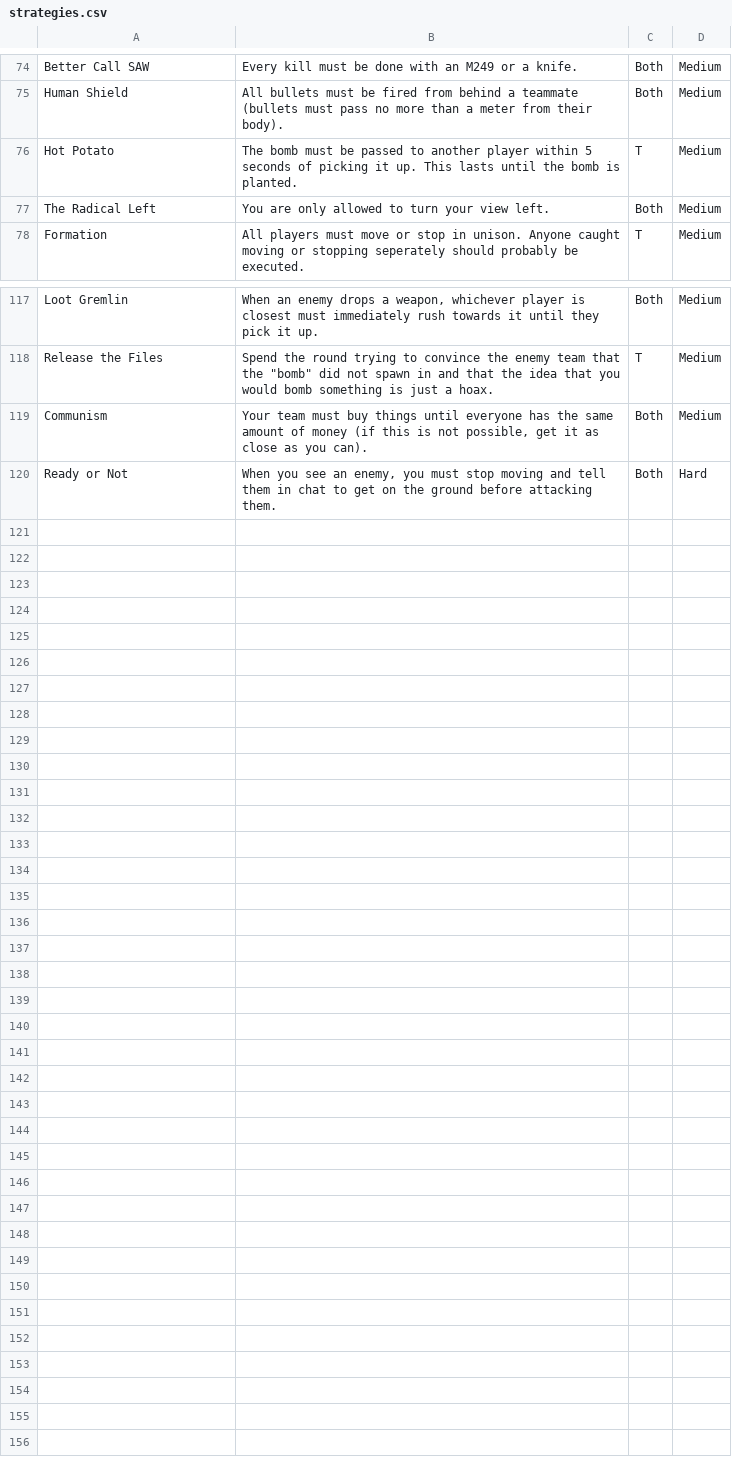
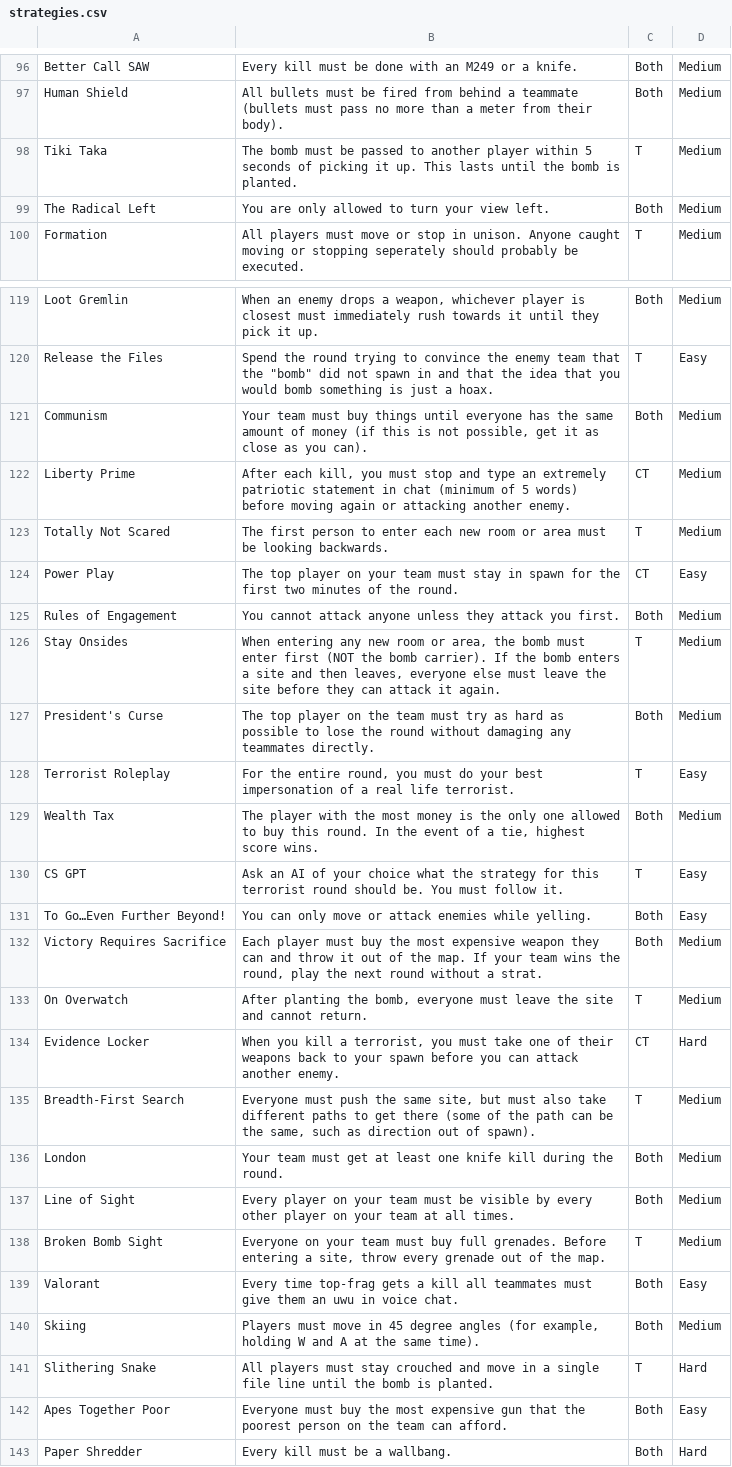
Before and after one commit to ColbyBrundin/GeoStratRoulette, a CSV file: src/data/strategies.csv, drawn as a sheet; only a part is shown, gaps mark what is left out; addresses are those after the commit; the diff covers the shown part only; the diff names each change by its address in the sheet, - before the commit and + after, or states it on an @@ line.

Commit message:
updates strats

```diff
--- a/src/data/strategies.csv
+++ b/src/data/strategies.csv
-A98: Hot Potato
+A98: Tiki Taka
-D120: Medium
+D120: Easy
+row 122: Liberty Prime | After each kill, you must stop and type an extremely patriotic statement in chat (minimum of 5 words) before moving again or attacking another enemy. | CT | Medium
+row 123: Totally Not Scared | The first person to enter each new room or area must be looking backwards. | T | Medium
+row 124: Power Play | The top player on your team must stay in spawn for the first two minutes of the round. | CT | Easy
+row 125: Rules of Engagement | You cannot attack anyone unless they attack you first. | Both | Medium
+row 126: Stay Onsides | When entering any new room or area, the bomb must enter first (NOT the bomb carrier). If the bomb enters a site and then leaves, everyone else must leave the site before they can attack it again. | T | Medium
+row 127: President's Curse | The top player on the team must try as hard as possible to lose the round without damaging any teammates directly. | Both | Medium
+row 128: Terrorist Roleplay | For the entire round, you must do your best impersonation of a real life terrorist. | T | Easy
+row 129: Wealth Tax | The player with the most money is the only one allowed to buy this round. In the event of a tie, highest score wins. | Both | Medium
+row 130: CS GPT | Ask an AI of your choice what the strategy for this terrorist round should be. You must follow it. | T | Easy
+row 131: To Go…Even Further Beyond! | You can only move or attack enemies while yelling. | Both | Easy
+row 132: Victory Requires Sacrifice | Each player must buy the most expensive weapon they can and throw it out of the map. If your team wins the round, play the next round without a strat. | Both | Medium
+row 133: On Overwatch | After planting the bomb, everyone must leave the site and cannot return. | T | Medium
+row 134: Evidence Locker | When you kill a terrorist, you must take one of their weapons back to your spawn before you can attack another enemy. | CT | Hard
+row 135: Breadth-First Search | Everyone must push the same site, but must also take different paths to get there (some of the path can be the same, such as direction out of spawn). | T | Medium
+row 136: London | Your team must get at least one knife kill during the round. | Both | Medium
+row 137: Line of Sight | Every player on your team must be visible by every other player on your team at all times. | Both | Medium
+row 138: Broken Bomb Sight | Everyone on your team must buy full grenades. Before entering a site, throw every grenade out of the map. | T | Medium
+row 139: Valorant | Every time top-frag gets a kill all teammates must give them an uwu in voice chat. | Both | Easy
+row 140: Skiing | Players must move in 45 degree angles (for example, holding W and A at the same time). | Both | Medium
+row 141: Slithering Snake | All players must stay crouched and move in a single file line until the bomb is planted. | T | Hard
+row 142: Apes Together Poor | Everyone must buy the most expensive gun that the poorest person on the team can afford. | Both | Easy
-A143: Ready or Not
+A143: Paper Shredder
-B143: When you see an enemy, you must stop moving and tell them in chat to get on the ground before attacking them.
+B143: Every kill must be a wallbang.
```
Also changed, not shown: 6 added rows, 4 removed rows, 19 moved rows and 2 edited cells elsewhere in this file.
